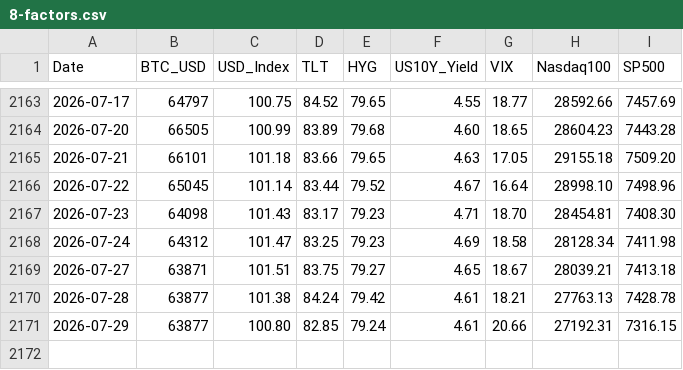
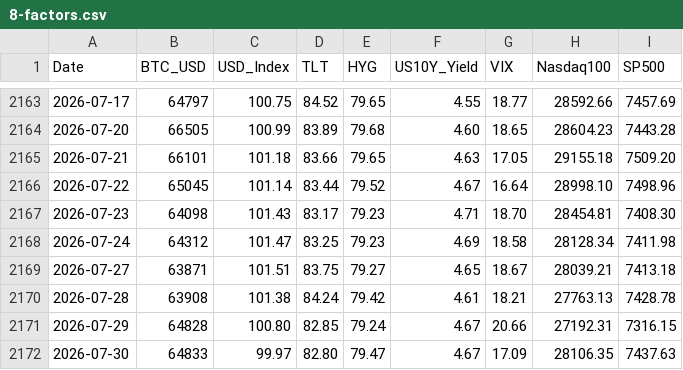
Before and after one commit to edwardchin811227/usmarket, a CSV file: data/8-factors.csv, drawn as a sheet; only a part is shown, gaps mark what is left out.

Commit message:
data: sync 8-factors 2026-07-30 22:40:37

```diff
--- a/data/8-factors.csv
+++ b/data/8-factors.csv
@@ -2169,3 +2169,4 @@ Date,BTC_USD,USD_Index,TLT,HYG,US10Y_Yield,VIX,Nasdaq100,SP500
 2026-07-27,63871,101.51,83.75,79.27,4.65,18.67,28039.21,7413.18
-2026-07-28,63877,101.38,84.24,79.42,4.61,18.21,27763.13,7428.78
-2026-07-29,63877,100.80,82.85,79.24,4.61,20.66,27192.31,7316.15
+2026-07-28,63908,101.38,84.24,79.42,4.61,18.21,27763.13,7428.78
+2026-07-29,64828,100.80,82.85,79.24,4.67,20.66,27192.31,7316.15
+2026-07-30,64833,99.97,82.80,79.47,4.67,17.09,28106.35,7437.63
```
